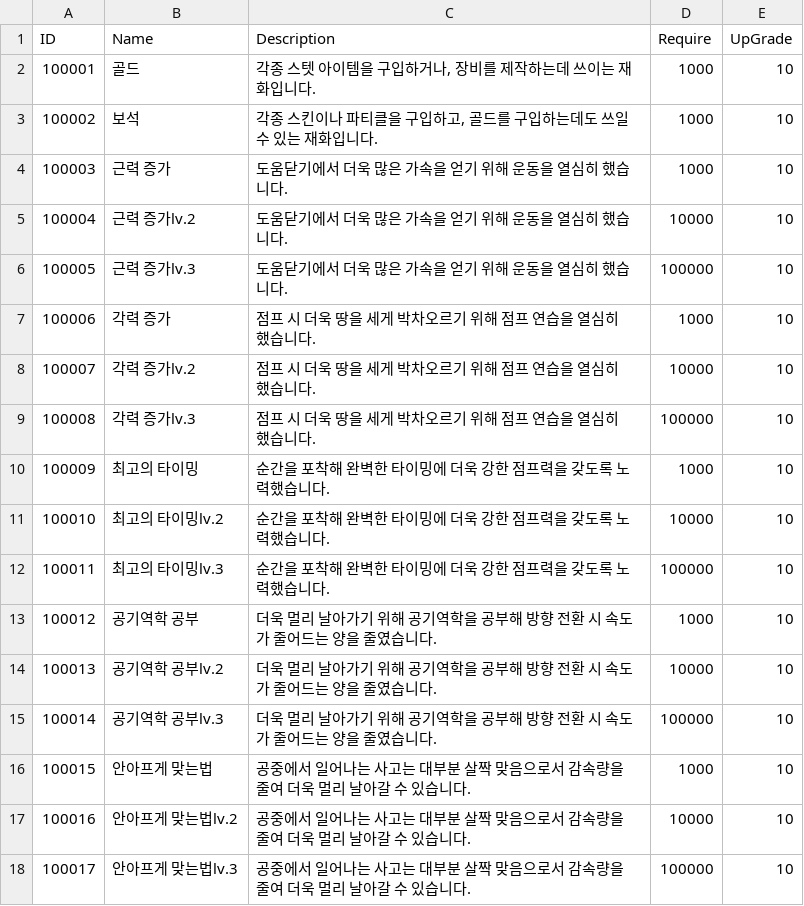
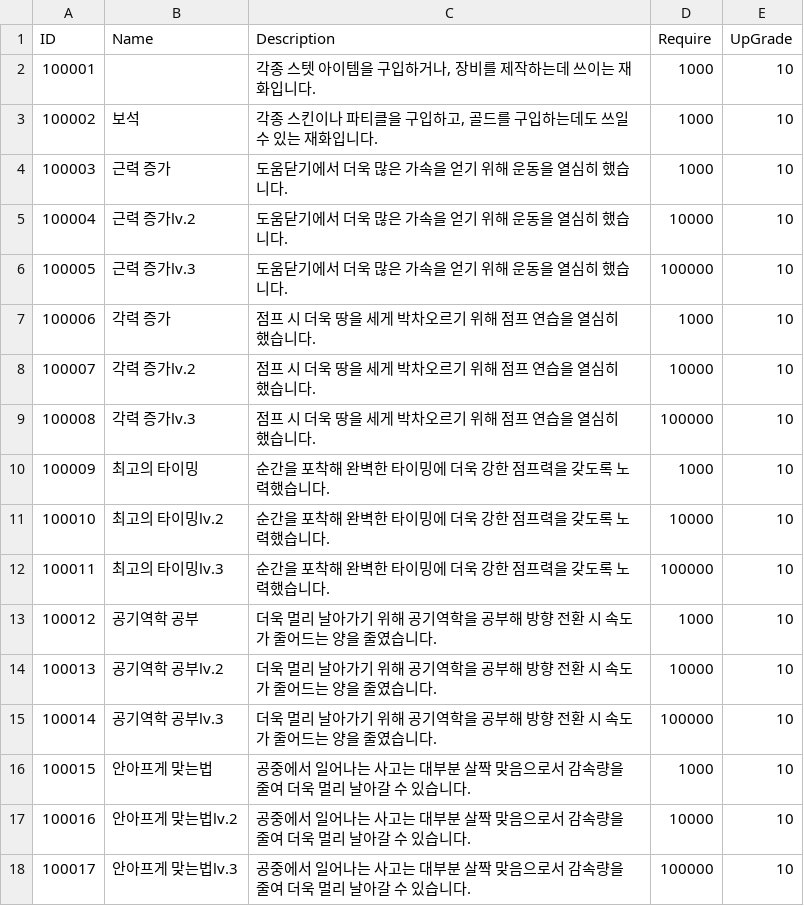
Before and after one commit to Kimhaejun1012/Looong-Jumping, a CSV file: Looong Jumping/Assets/DataTable/Resources/Tables/TestTable.csv, drawn as a sheet.

```diff
--- a/Looong Jumping/Assets/DataTable/Resources/Tables/TestTable.csv
+++ b/Looong Jumping/Assets/DataTable/Resources/Tables/TestTable.csv
@@ -1,3 +1,3 @@
 ID,Name,Description,Require,UpGrade
-100001,골드,"각종 스텟 아이템을 구입하거나, 장비를 제작하는데 쓰이는 재화입니다.",1000,10
+100001,,"각종 스텟 아이템을 구입하거나, 장비를 제작하는데 쓰이는 재화입니다.",1000,10
 100002,보석,"각종 스킨이나 파티클을 구입하고, 골드를 구입하는데도 쓰일 수 있는 재화입니다.",1000,10
```
Also changed, not shown: 17 other files.
